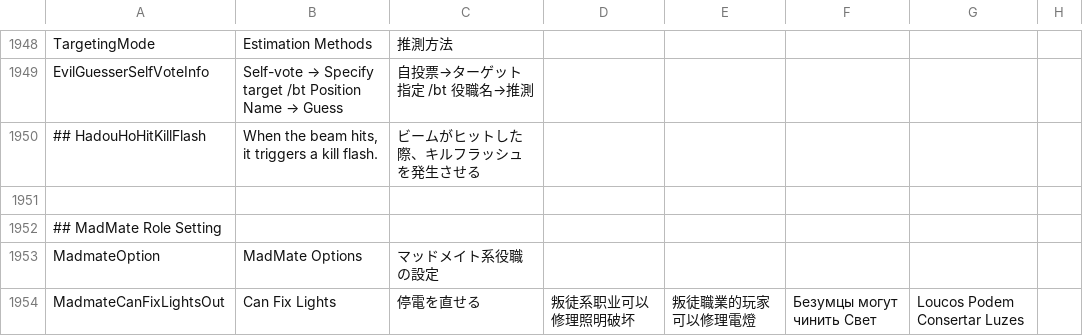
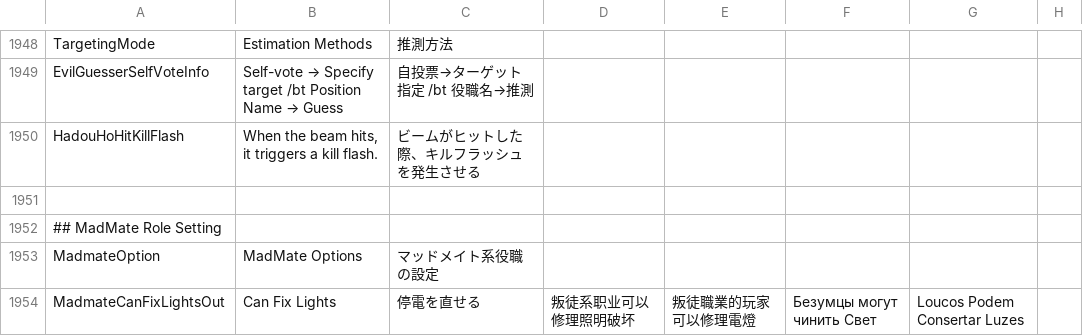
Before and after one commit to satokazoku/TownOfHost-Pko, a CSV file: Resources/string.csv, drawn as a sheet; only a part is shown, gaps mark what is left out.

```diff
--- a/Resources/string.csv
+++ b/Resources/string.csv
@@ -1949,3 +1949,3 @@
 "EvilGuesserSelfVoteInfo","Self-vote → Specify target /bt Position Name → Guess","自投票→ターゲット指定　/bt 役職名→推測"
-"## HadouHoHitKillFlash","When the beam hits, it triggers a kill flash.","ビームがヒットした際、キルフラッシュを発生させる"
+"HadouHoHitKillFlash","When the beam hits, it triggers a kill flash.","ビームがヒットした際、キルフラッシュを発生させる"
 
```
Also changed, not shown: 3 other files.
